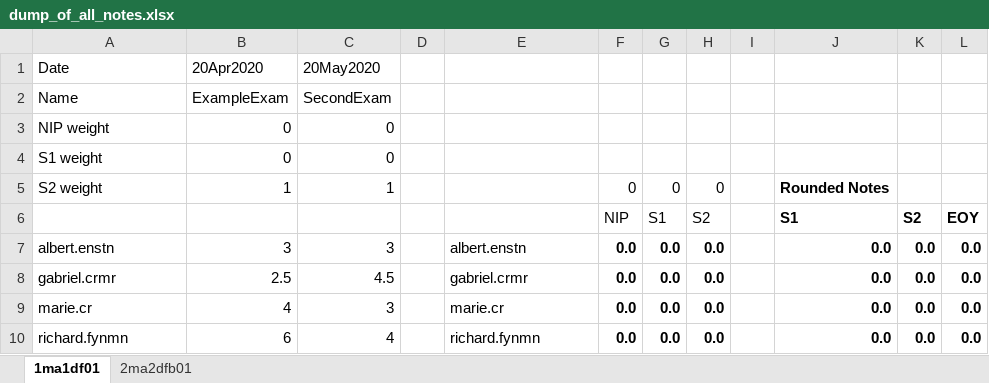
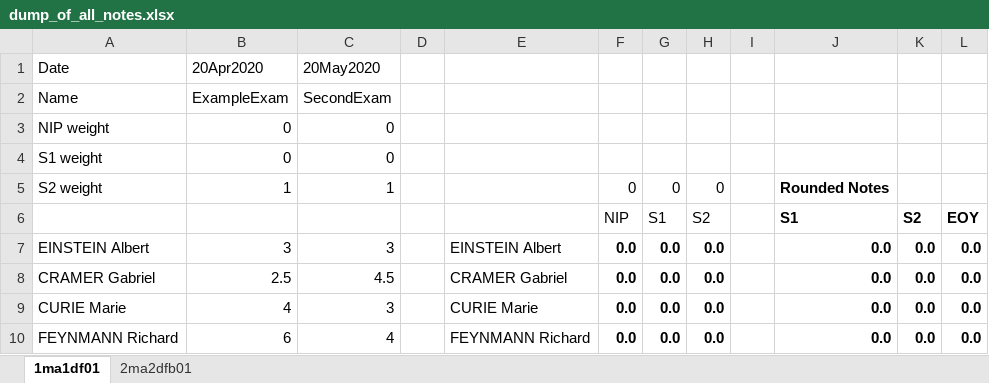
Before and after one commit to danjane/GymInf, an Excel workbook: example_files/dump_of_all_notes.xlsx, sheet 1ma1df01, drawn as a sheet; values as stored, in another font and other column widths than the file's, no borders; conditional formats not drawn; the diff names each change by its address in the sheet, - before the commit and + after, or states it on an @@ line.

Commit message:
Fall back to "EINSTEIN Albert, Al" format for coding student names

```diff
--- a/example_files/dump_of_all_notes.xlsx (sheet 1ma1df01)
+++ b/example_files/dump_of_all_notes.xlsx (sheet 1ma1df01)
-A7: albert.enstn
+A7: EINSTEIN Albert
-E7: albert.enstn
+E7: EINSTEIN Albert
-A8: gabriel.crmr
+A8: CRAMER Gabriel
-E8: gabriel.crmr
+E8: CRAMER Gabriel
-A9: marie.cr
+A9: CURIE Marie
-E9: marie.cr
+E9: CURIE Marie
-A10: richard.fynmn
+A10: FEYNMANN Richard
-E10: richard.fynmn
+E10: FEYNMANN Richard
```
Also changed, not shown: sheet 2ma2dfb01, example_files/1ma1df01/empty_for_notes.xlsx, 18 other files.
